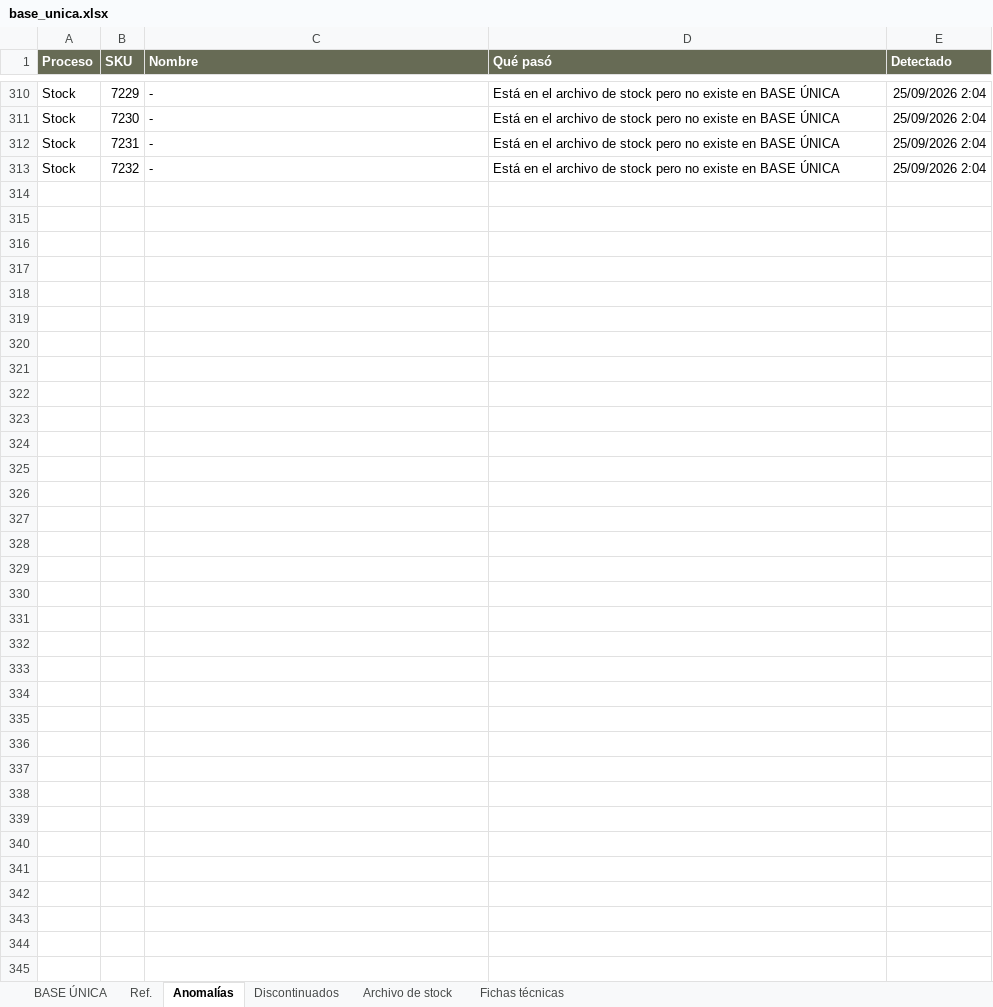
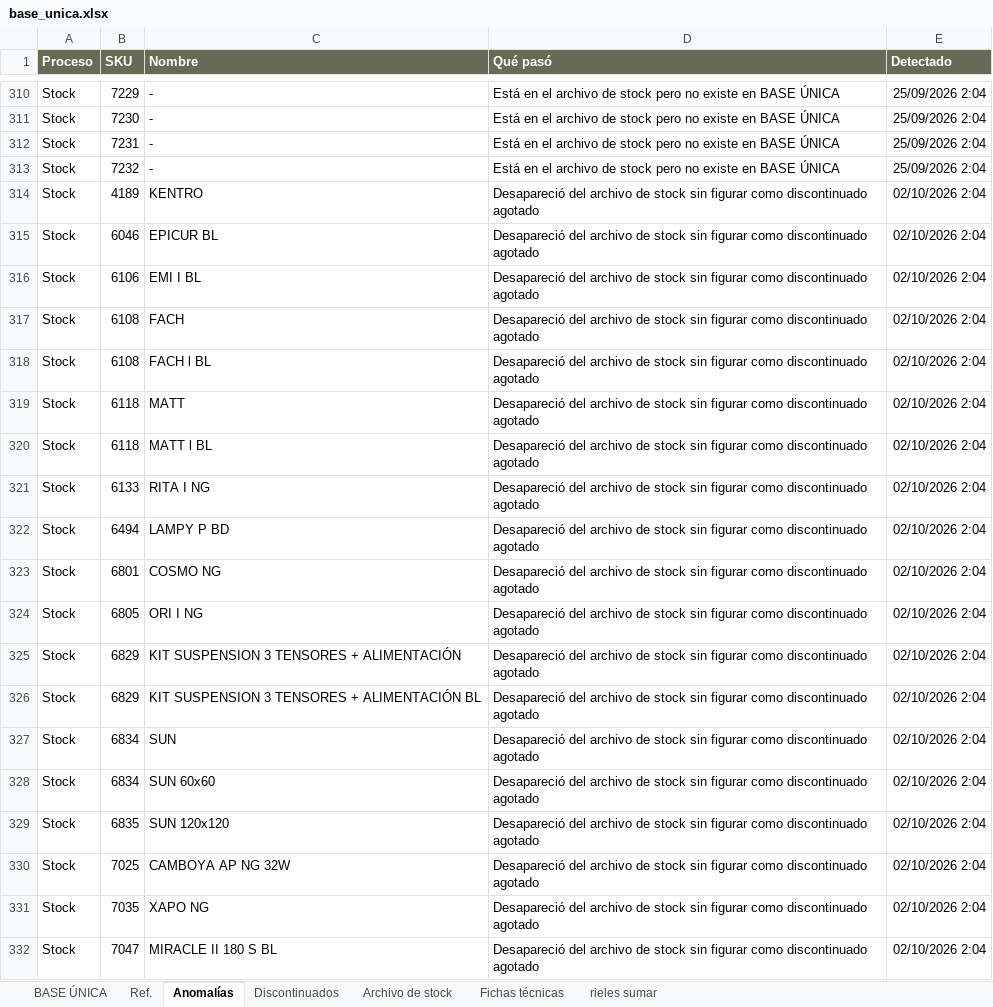
Before and after one commit to martinaleukgroup/leuk-benchmark, an Excel workbook: plataforma/pipeline/base_unica.xlsx, sheet Anomalías, drawn as a sheet; only a part is shown, gaps mark what is left out; values as stored, in another font and other column widths than the file's, no borders; charts and pictures not drawn; the diff covers the shown part only; the diff names each change by its address in the sheet, - before the commit and + after, or states it on an @@ line.

```diff
--- a/plataforma/pipeline/base_unica.xlsx (sheet Anomalías)
+++ b/plataforma/pipeline/base_unica.xlsx (sheet Anomalías)
+sheet tab: rieles sumar
+row 314: Stock | 4189 | KENTRO | Desapareció del archivo de stock sin figurar como discontinuado agotado | 02/10/2026 2:04
+row 315: Stock | 6046 | EPICUR BL | Desapareció del archivo de stock sin figurar como discontinuado agotado | 02/10/2026 2:04
+row 316: Stock | 6106 | EMI I BL | Desapareció del archivo de stock sin figurar como discontinuado agotado | 02/10/2026 2:04
+row 317: Stock | 6108 | FACH | Desapareció del archivo de stock sin figurar como discontinuado agotado | 02/10/2026 2:04
+row 318: Stock | 6108 | FACH l BL | Desapareció del archivo de stock sin figurar como discontinuado agotado | 02/10/2026 2:04
+row 319: Stock | 6118 | MATT | Desapareció del archivo de stock sin figurar como discontinuado agotado | 02/10/2026 2:04
+row 320: Stock | 6118 | MATT l BL | Desapareció del archivo de stock sin figurar como discontinuado agotado | 02/10/2026 2:04
+row 321: Stock | 6133 | RITA I NG | Desapareció del archivo de stock sin figurar como discontinuado agotado | 02/10/2026 2:04
+row 322: Stock | 6494 | LAMPY P BD | Desapareció del archivo de stock sin figurar como discontinuado agotado | 02/10/2026 2:04
+row 323: Stock | 6801 | COSMO NG | Desapareció del archivo de stock sin figurar como discontinuado agotado | 02/10/2026 2:04
+row 324: Stock | 6805 | ORI I NG | Desapareció del archivo de stock sin figurar como discontinuado agotado | 02/10/2026 2:04
+row 325: Stock | 6829 | KIT SUSPENSION 3 TENSORES + ALIMENTACIÓN | Desapareció del archivo de stock sin figurar como discontinuado agotado | 02/10/2026 2:04
+row 326: Stock | 6829 | KIT SUSPENSION 3 TENSORES + ALIMENTACIÓN BL | Desapareció del archivo de stock sin figurar como discontinuado agotado | 02/10/2026 2:04
+row 327: Stock | 6834 | SUN | Desapareció del archivo de stock sin figurar como discontinuado agotado | 02/10/2026 2:04
+row 328: Stock | 6834 | SUN 60x60 | Desapareció del archivo de stock sin figurar como discontinuado agotado | 02/10/2026 2:04
+row 329: Stock | 6835 | SUN 120x120 | Desapareció del archivo de stock sin figurar como discontinuado agotado | 02/10/2026 2:04
+row 330: Stock | 7025 | CAMBOYA AP NG 32W | Desapareció del archivo de stock sin figurar como discontinuado agotado | 02/10/2026 2:04
+row 331: Stock | 7035 | XAPO NG | Desapareció del archivo de stock sin figurar como discontinuado agotado | 02/10/2026 2:04
+row 332: Stock | 7047 | MIRACLE II 180 S BL | Desapareció del archivo de stock sin figurar como discontinuado agotado | 02/10/2026 2:04
```
Also changed, not shown: 38 added rows elsewhere in this sheet, sheet BASE ÚNICA, sheet Archivo de stock, sheet Discontinuados, charts or pictures, 8 other files.
